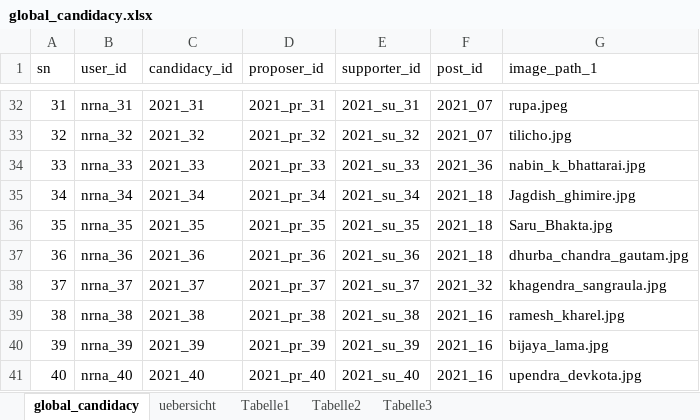
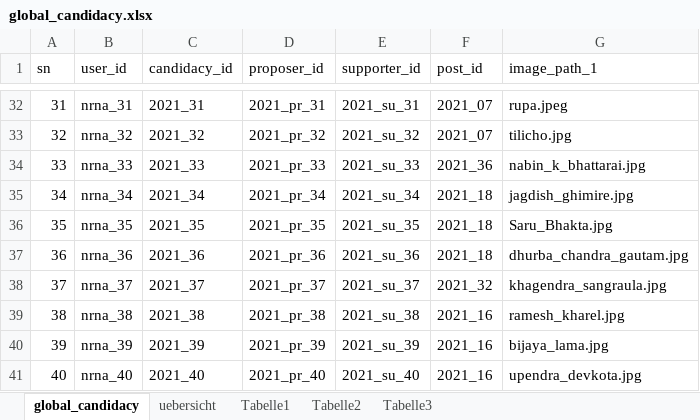
Before and after one commit to dr-roshyara/nrna1, an Excel workbook: storage/csv_files/global_candidacy.xlsx, sheet global_candidacy, drawn as a sheet; only a part is shown, gaps mark what is left out; values as stored, in another font and other column widths than the file's, no borders; the diff names each change by its address in the sheet, - before the commit and + after, or states it on an @@ line.

```diff
--- a/storage/csv_files/global_candidacy.xlsx (sheet global_candidacy)
+++ b/storage/csv_files/global_candidacy.xlsx (sheet global_candidacy)
-G35 (image_path_1): Jagdish_ghimire.jpg
+G35 (image_path_1): jagdish_ghimire.jpg
```
Also changed, not shown: sheet uebersicht, storage/csv_files/candidates_suggestion_01.xlsx, 4 other files.
